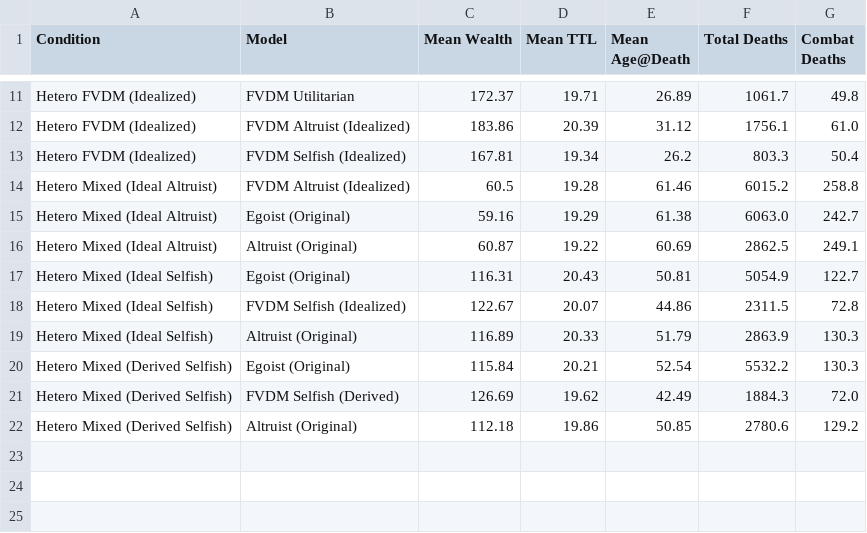
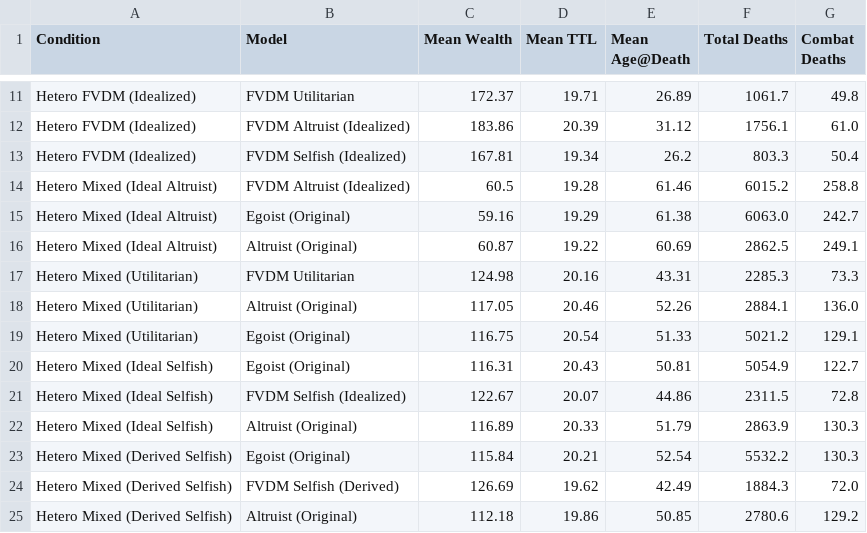
Before and after one commit to JomarMonreal/fvdm-sugarscape, a CSV file: results/visualizations/tables/comparison_hetero_per_model.csv, drawn as a sheet; only a part is shown, gaps mark what is left out; the diff names each change by its address in the sheet, - before the commit and + after, or states it on an @@ line.

Commit message:
feat: add utilitarian and bentham model variants and include behavioral ratio calculations in visualizations

```diff
--- a/results/visualizations/tables/comparison_hetero_per_model.csv
+++ b/results/visualizations/tables/comparison_hetero_per_model.csv
+row 17: Hetero Mixed (Utilitarian) | FVDM Utilitarian | 124.98 | 20.16 | 43.31 | 2285.3 | 73.3
+row 18: Hetero Mixed (Utilitarian) | Altruist (Original) | 117.05 | 20.46 | 52.26 | 2884.1 | 136.0
+row 19: Hetero Mixed (Utilitarian) | Egoist (Original) | 116.75 | 20.54 | 51.33 | 5021.2 | 129.1
```
Also changed, not shown: results/visualizations/tables/comparison_behavioral.csv, results/visualizations/tables/comparison_end_states.csv, 42 other files.
